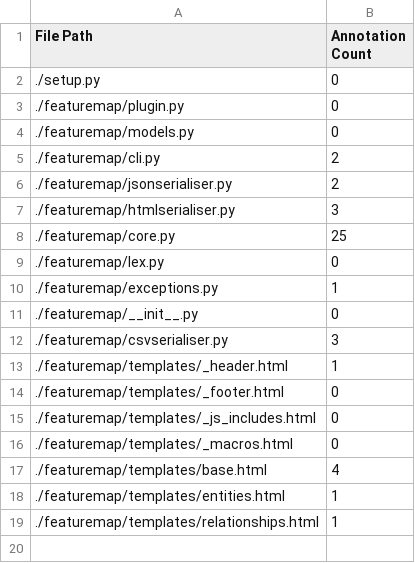
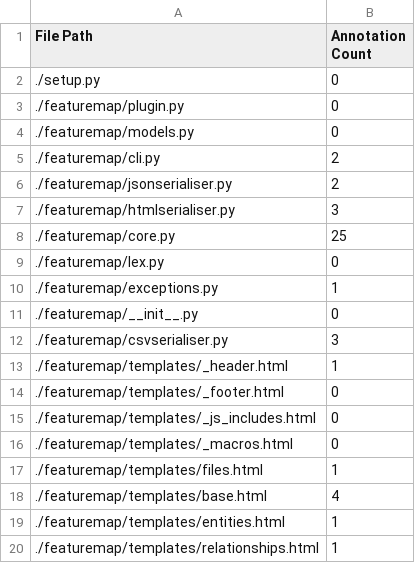
Before and after one commit to CottageLabs/FeatureMap, a CSV file: .featuremap/map/csv/files.csv, drawn as a sheet.

Commit message:
implement files view in html

```diff
--- a/.featuremap/map/csv/files.csv
+++ b/.featuremap/map/csv/files.csv
@@ -16,2 +16,3 @@ File Path,Annotation Count
 ./featuremap/templates/_macros.html,0
+./featuremap/templates/files.html,1
 ./featuremap/templates/base.html,4
```
Also changed, not shown: .featuremap/map/csv/entities.csv, .featuremap/map/csv/no-downstream.csv, 7 other files.
